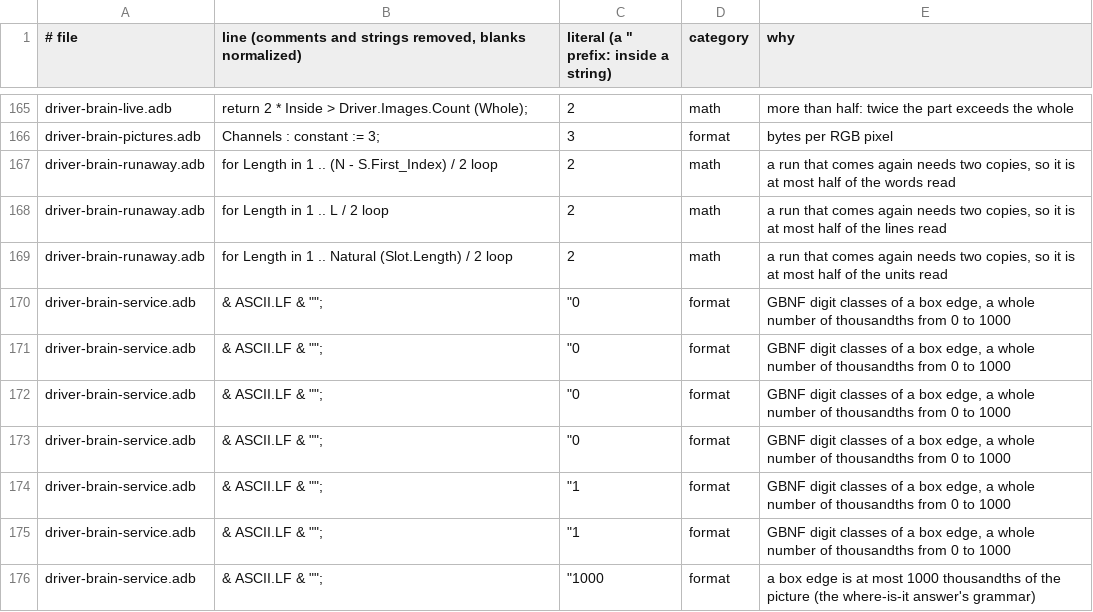
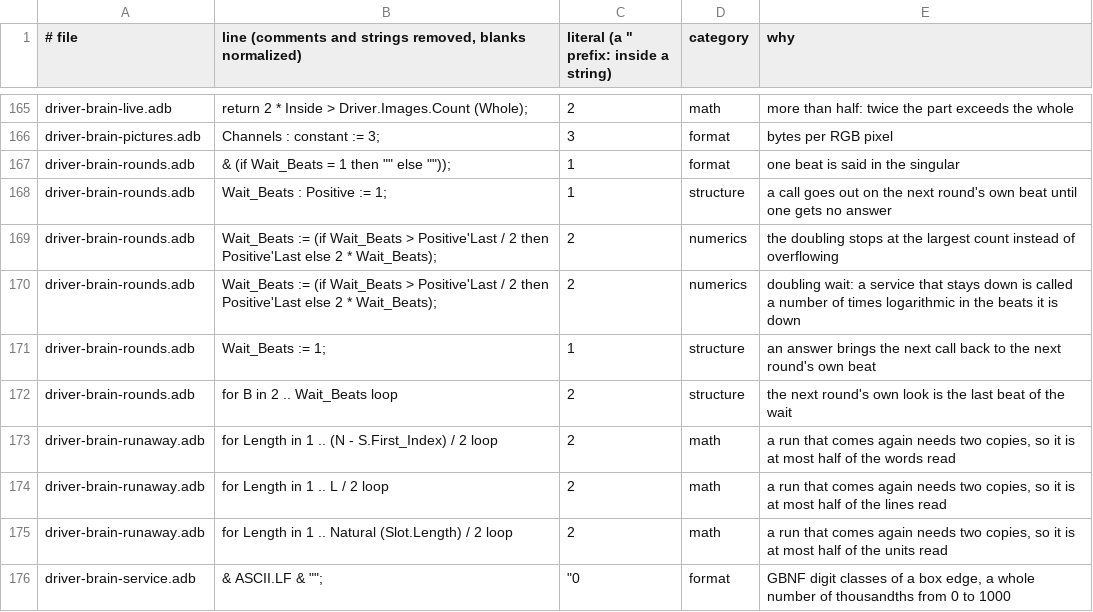
Before and after one commit to phi-monster/body-driver, a TSV file: driver/numbers.tsv, drawn as a sheet; only a part is shown, gaps mark what is left out; the shorter side is filled out with more unchanged rows.

```diff
--- a/driver/numbers.tsv
+++ b/driver/numbers.tsv
@@ -166,2 +166,8 @@ driver-brain-live.adb	return 2 * Inside > Driver.Images.Count (Whole);	2	math	mo
 driver-brain-pictures.adb	Channels : constant := 3;	3	format	bytes per RGB pixel
+driver-brain-rounds.adb	& (if Wait_Beats = 1 then "" else ""));	1	format	one beat is said in the singular
+driver-brain-rounds.adb	Wait_Beats : Positive := 1;	1	structure	a call goes out on the next round's own beat until one gets no answer
+driver-brain-rounds.adb	Wait_Beats := (if Wait_Beats > Positive'Last / 2 then Positive'Last else 2 * Wait_Beats);	2	numerics	the doubling stops at the largest count instead of overflowing
+driver-brain-rounds.adb	Wait_Beats := (if Wait_Beats > Positive'Last / 2 then Positive'Last else 2 * Wait_Beats);	2	numerics	doubling wait: a service that stays down is called a number of times logarithmic in the beats it is down
+driver-brain-rounds.adb	Wait_Beats := 1;	1	structure	an answer brings the next call back to the next round's own beat
+driver-brain-rounds.adb	for B in 2 .. Wait_Beats loop	2	structure	the next round's own look is the last beat of the wait
 driver-brain-runaway.adb	for Length in 1 .. (N - S.First_Index) / 2 loop	2	math	a run that comes again needs two copies, so it is at most half of the words read
```
Also changed, not shown: 2 other files.
